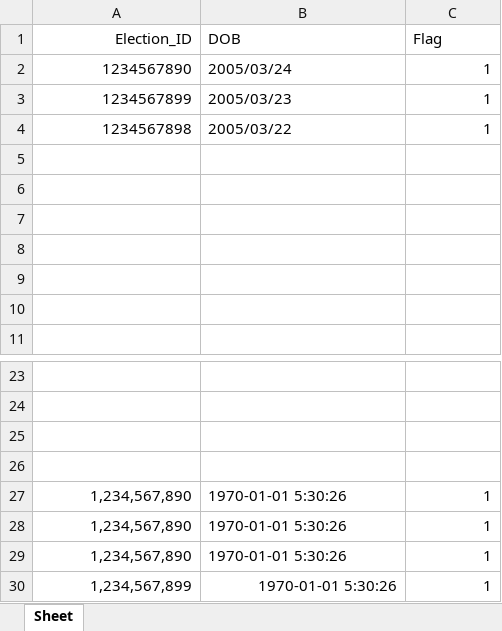
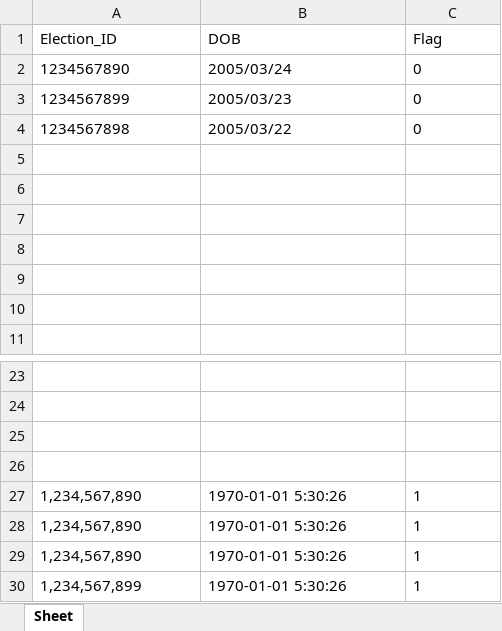
Before and after one commit to Manish-2458/Online-Voting-System-using-python, an Excel workbook: userdata.xlsx, sheet Sheet, drawn as a sheet; only a part is shown, gaps mark what is left out; values as stored, in another font and other column widths than the file's, no borders; the diff names each change by its address in the sheet, - before the commit and + after, or states it on an @@ line.

```diff
--- a/userdata.xlsx (sheet Sheet)
+++ b/userdata.xlsx (sheet Sheet)
-A1:A4 alignment: right
+A1:A4 alignment: left
-C2:C4 (Flag): 1
+C2:C4 (Flag): 0
-C2:C4 alignment: right
+C2:C4 alignment: left
-A27:A29 alignment: right
+A27:A29 alignment: left
-C27:C29 alignment: right
+C27:C29 alignment: left
-A30:C30 alignment: right
+A30:C30 alignment: left
```
Also changed, not shown: sample.xlsx, 23 other files.
